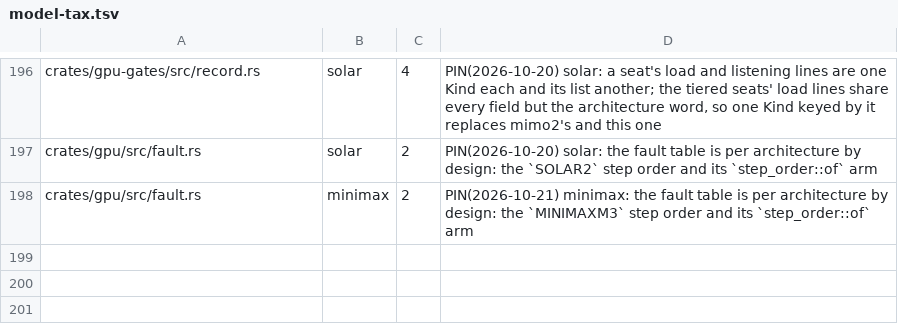
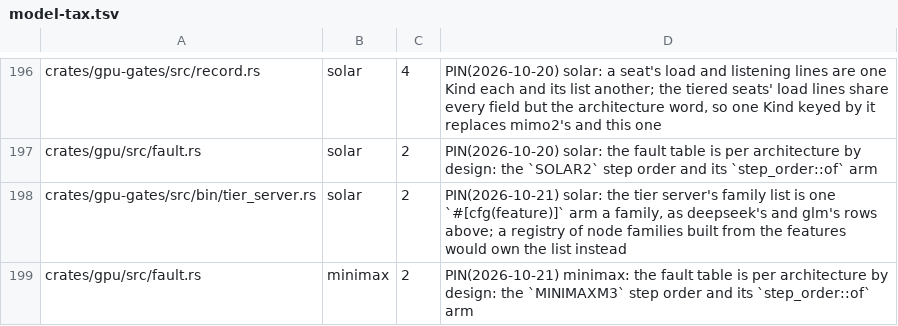
Before and after one commit to Burntgogi/bloomery, a TSV file: tools/model-tax.tsv, drawn as a sheet; only a part is shown, gaps mark what is left out.

```diff
--- a/tools/model-tax.tsv
+++ b/tools/model-tax.tsv
@@ -197,2 +197,3 @@ crates/gpu-gates/src/record.rs	solar	4	PIN(2026-10-20) solar: a seat's load and
 crates/gpu/src/fault.rs	solar	2	PIN(2026-10-20) solar: the fault table is per architecture by design: the `SOLAR2` step order and its `step_order::of` arm
+crates/gpu-gates/src/bin/tier_server.rs	solar	2	PIN(2026-10-21) solar: the tier server's family list is one `#[cfg(feature)]` arm a family, as deepseek's and glm's rows above; a registry of node families built from the features would own the list instead
 crates/gpu/src/fault.rs	minimax	2	PIN(2026-10-21) minimax: the fault table is per architecture by design: the `MINIMAXM3` step order and its `step_order::of` arm
```
Also changed, not shown: tools/gate-batch-resources.tsv, tools/gate-class.tsv, 33 other files.
